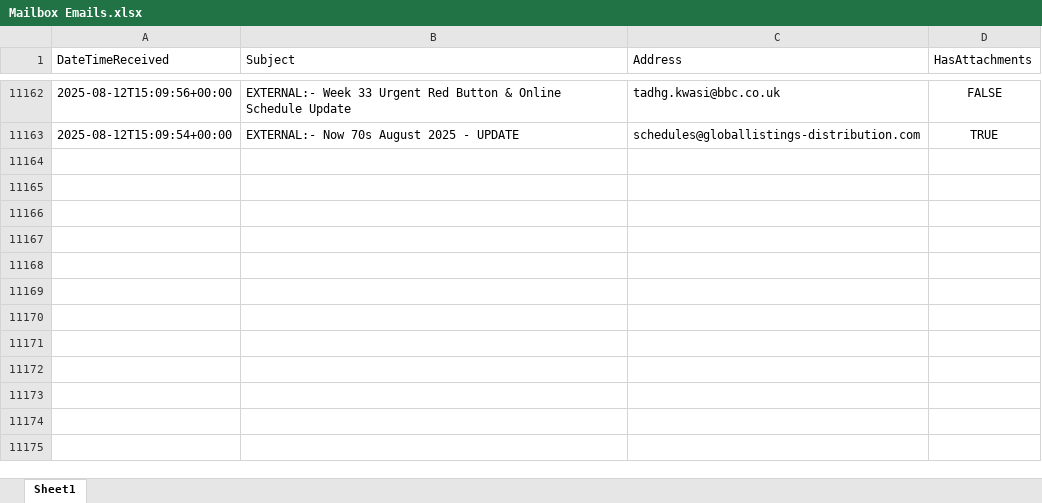
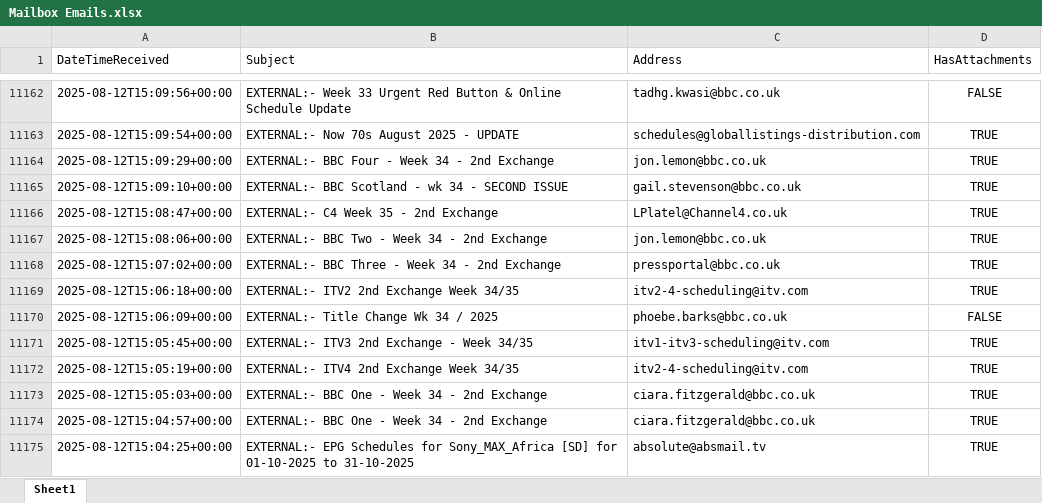
Before and after one commit to nickyleech/Files, an Excel workbook: Mailbox Emails/Mailbox Emails.xlsx, sheet Sheet1, drawn as a sheet; only a part is shown, gaps mark what is left out; values as stored, in another font and other column widths than the file's, no borders; table styles not drawn; the diff names each change by its address in the sheet, - before the commit and + after, or states it on an @@ line.

Commit message:
Update file from SharePoint:

```diff
--- a/Mailbox Emails/Mailbox Emails.xlsx (sheet Sheet1)
+++ b/Mailbox Emails/Mailbox Emails.xlsx (sheet Sheet1)
+row 11164: 2025-08-12T15:09:29+00:00 | EXTERNAL:- BBC Four - Week 34 - 2nd Exchange | jon.lemon@bbc.co.uk | TRUE
+row 11165: 2025-08-12T15:09:10+00:00 | EXTERNAL:- BBC Scotland - wk 34 - SECOND ISSUE | gail.stevenson@bbc.co.uk | TRUE
+row 11166: 2025-08-12T15:08:47+00:00 | EXTERNAL:- C4 Week 35 - 2nd Exchange | LPlatel@Channel4.co.uk | TRUE
+row 11167: 2025-08-12T15:08:06+00:00 | EXTERNAL:- BBC Two - Week 34 - 2nd Exchange | jon.lemon@bbc.co.uk | TRUE
+row 11168: 2025-08-12T15:07:02+00:00 | EXTERNAL:- BBC Three - Week 34 - 2nd Exchange | pressportal@bbc.co.uk | TRUE
+row 11169: 2025-08-12T15:06:18+00:00 | EXTERNAL:- ITV2 2nd Exchange Week 34/35 | itv2-4-scheduling@itv.com | TRUE
+row 11170: 2025-08-12T15:06:09+00:00 | EXTERNAL:- Title Change Wk 34 / 2025 | phoebe.barks@bbc.co.uk | FALSE
+row 11171: 2025-08-12T15:05:45+00:00 | EXTERNAL:- ITV3 2nd Exchange - Week 34/35 | itv1-itv3-scheduling@itv.com | TRUE
+row 11172: 2025-08-12T15:05:19+00:00 | EXTERNAL:- ITV4 2nd Exchange Week 34/35 | itv2-4-scheduling@itv.com | TRUE
+row 11173: 2025-08-12T15:05:03+00:00 | EXTERNAL:- BBC One - Week 34 - 2nd Exchange | ciara.fitzgerald@bbc.co.uk | TRUE
+row 11174: 2025-08-12T15:04:57+00:00 | EXTERNAL:- BBC One - Week 34 - 2nd Exchange | ciara.fitzgerald@bbc.co.uk | TRUE
+row 11175: 2025-08-12T15:04:25+00:00 | EXTERNAL:- EPG Schedules for Sony_MAX_Africa [SD] for 01-10-2025 to 31-10-2025 | absolute@absmail.tv | TRUE
```
